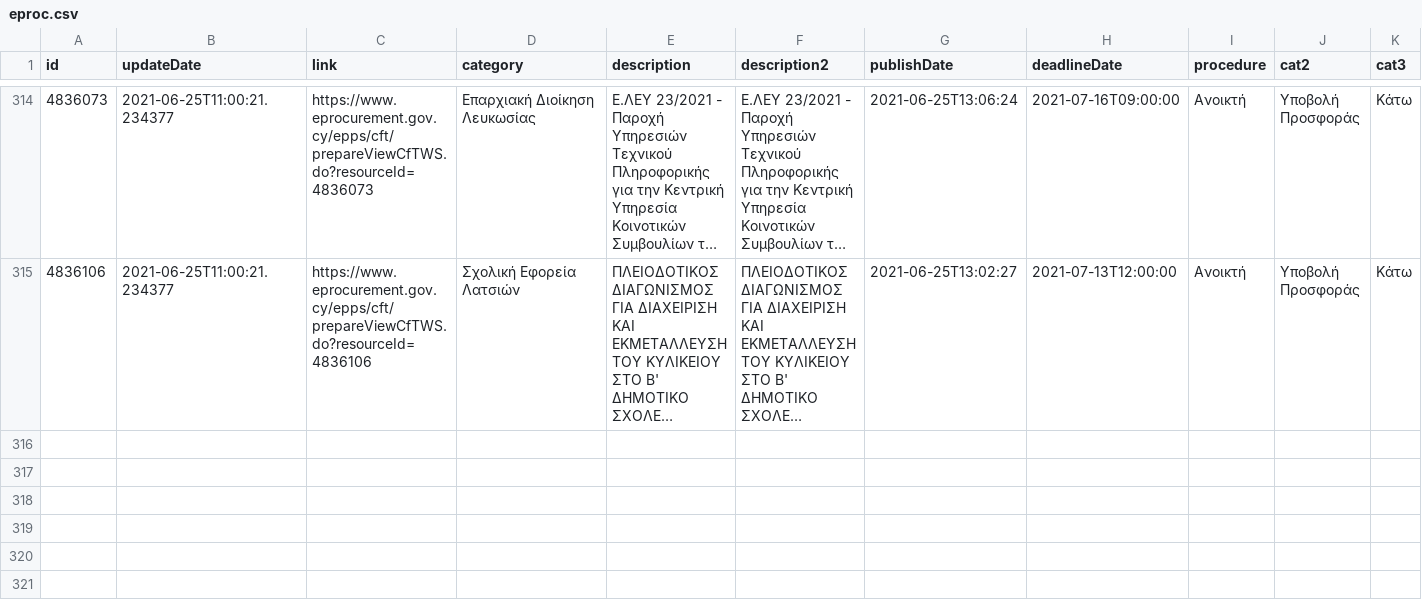
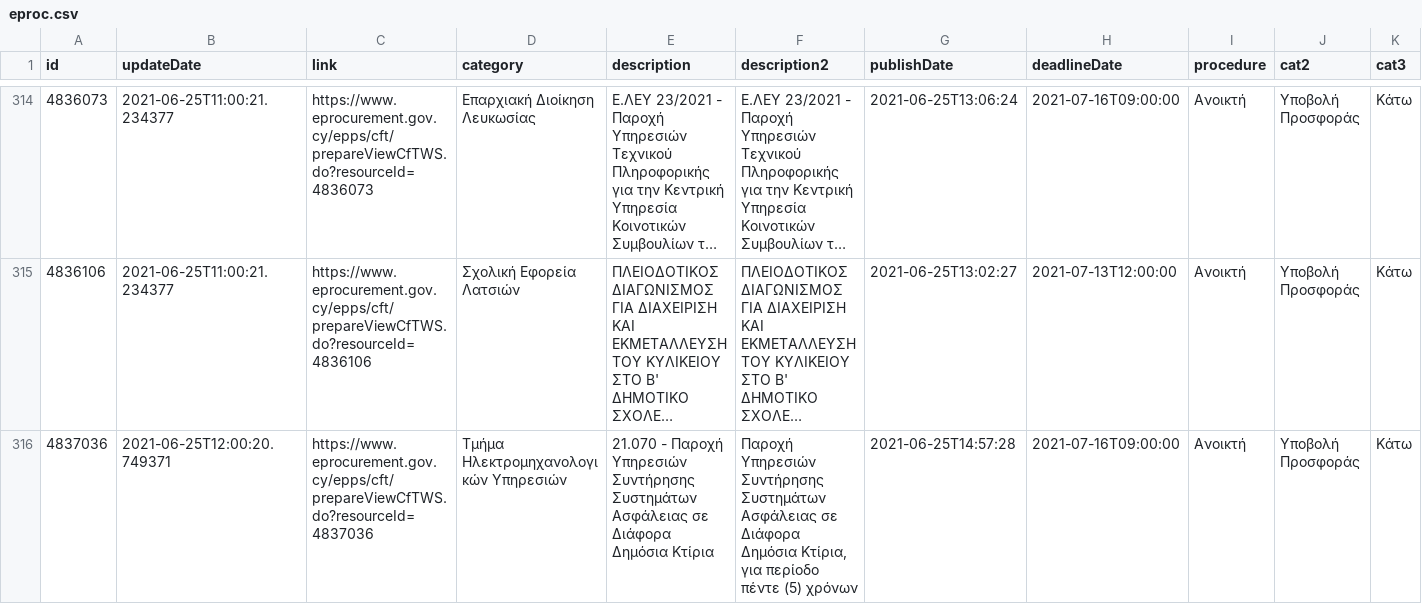
Before and after one commit to kapiosk/eprocurement, a CSV file: eproc.csv, drawn as a sheet; only a part is shown, gaps mark what is left out; long unchanged cells end in …; rows hold the shown columns only; the diff covers the shown part only; the diff names each change by its address in the sheet, - before the commit and + after, or states it on an @@ line.

Commit message:
bot

```diff
--- a/eproc.csv
+++ b/eproc.csv
+row 316: 4837036 | 2021-06-25T12:00:20.749371 | https://www.eprocurement.gov.cy/epps/cft/prepareViewCfTWS.do?resourceId=4837036 | Τμήμα Ηλεκτρομηχανολογικών Υπηρεσιών | 21.070 - Παροχή Υπηρεσιών Συντήρησης Συστημάτων Ασφάλειας σε Διάφορα Δημόσια Κτίρια | Παροχή Υπηρεσιών Συντήρησης Συστημάτων Ασφάλειας σε Διάφορα Δημόσια Κτίρια, για περίοδο πέντε (5) χρόνων | 2021-06-25T14:57:28 | 2021-07-16T09:00:00 | Ανοικτή | Υποβολή Προσφοράς | Κάτω
```
Also changed, not shown: 1 added row elsewhere in this file.
